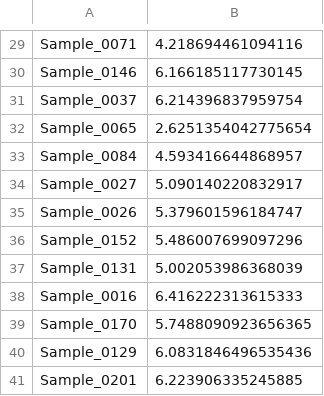
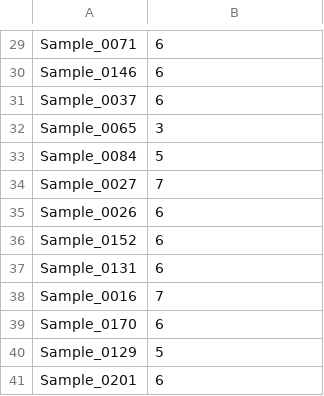
Before and after one commit to ChinmayMittal/COL341, a CSV file: A1/output/out.csv, drawn as a sheet; only a part is shown, gaps mark what is left out; the diff covers the shown part only; the diff names each change by its address in the sheet, - before the commit and + after, or states it on an @@ line.

```diff
--- a/A1/output/out.csv
+++ b/A1/output/out.csv
-B29: 4.218694461094116
+B29: 6
-B30: 6.166185117730145
+B30: 6
-B31: 6.214396837959754
+B31: 6
-B32: 2.6251354042775654
+B32: 3
-B33: 4.593416644868957
+B33: 5
-B34: 5.090140220832917
+B34: 7
-B35: 5.379601596184747
+B35: 6
-B36: 5.486007699097296
+B36: 6
-B37: 5.002053986368039
+B37: 6
-B38: 6.416222313615333
+B38: 7
-B39: 5.7488090923656365
+B39: 6
-B40: 6.0831846496535436
+B40: 5
-B41: 6.223906335245885
+B41: 6
```
Also changed, not shown: 28 edited cells elsewhere in this file, 12 other files.
